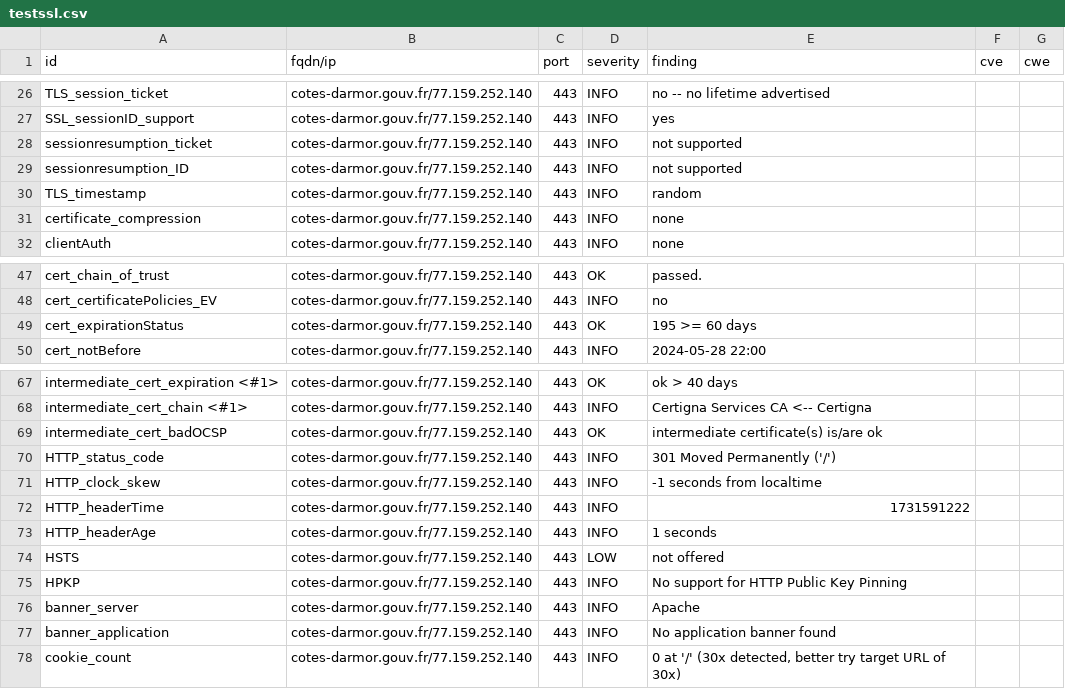
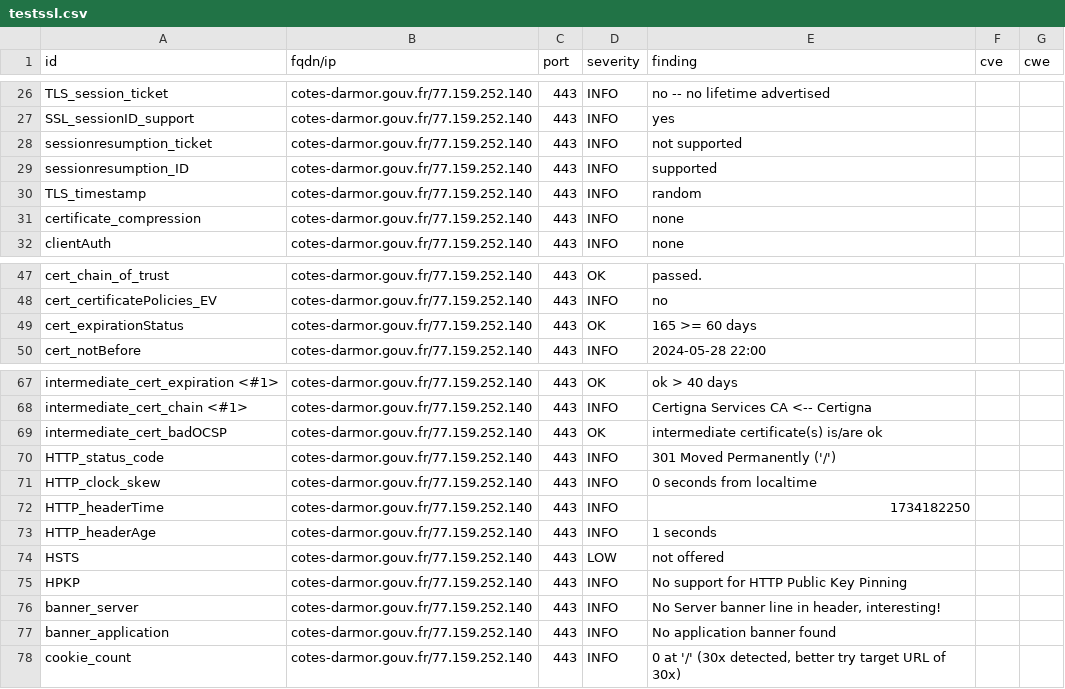
Before and after one commit to GKO-org/dashlordPrd3, a CSV file: results/aHR0cHM6Ly9jb3Rlcy1kYXJtb3IuZ291di5mcg==/testssl.csv, drawn as a sheet; only a part is shown, gaps mark what is left out.

```diff
--- a/results/aHR0cHM6Ly9jb3Rlcy1kYXJtb3IuZ291di5mcg==/testssl.csv
+++ b/results/aHR0cHM6Ly9jb3Rlcy1kYXJtb3IuZ291di5mcg==/testssl.csv
@@ -28,3 +28,3 @@
 "sessionresumption_ticket","cotes-darmor.gouv.fr/77.159.252.140","443","INFO","not supported","",""
-"sessionresumption_ID","cotes-darmor.gouv.fr/77.159.252.140","443","INFO","not supported","",""
+"sessionresumption_ID","cotes-darmor.gouv.fr/77.159.252.140","443","INFO","supported","",""
 "TLS_timestamp","cotes-darmor.gouv.fr/77.159.252.140","443","INFO","random","",""
@@ -48,3 +48,3 @@
 "cert_certificatePolicies_EV","cotes-darmor.gouv.fr/77.159.252.140","443","INFO","no","",""
-"cert_expirationStatus","cotes-darmor.gouv.fr/77.159.252.140","443","OK","195 >= 60 days","",""
+"cert_expirationStatus","cotes-darmor.gouv.fr/77.159.252.140","443","OK","165 >= 60 days","",""
 "cert_notBefore","cotes-darmor.gouv.fr/77.159.252.140","443","INFO","2024-05-28 22:00","",""
@@ -70,4 +70,4 @@
 "HTTP_status_code","cotes-darmor.gouv.fr/77.159.252.140","443","INFO","301 Moved Permanently ('/')","",""
-"HTTP_clock_skew","cotes-darmor.gouv.fr/77.159.252.140","443","INFO","-1 seconds from localtime","",""
-"HTTP_headerTime","cotes-darmor.gouv.fr/77.159.252.140","443","INFO","1731591222","",""
+"HTTP_clock_skew","cotes-darmor.gouv.fr/77.159.252.140","443","INFO","0 seconds from localtime","",""
+"HTTP_headerTime","cotes-darmor.gouv.fr/77.159.252.140","443","INFO","1734182250","",""
 "HTTP_headerAge","cotes-darmor.gouv.fr/77.159.252.140","443","INFO","1 seconds","",""
@@ -75,3 +75,3 @@
 "HPKP","cotes-darmor.gouv.fr/77.159.252.140","443","INFO","No support for HTTP Public Key Pinning","",""
-"banner_server","cotes-darmor.gouv.fr/77.159.252.140","443","INFO","Apache","",""
+"banner_server","cotes-darmor.gouv.fr/77.159.252.140","443","INFO","No Server banner line in header, interesting!","",""
 "banner_application","cotes-darmor.gouv.fr/77.159.252.140","443","INFO","No application banner found","",""
```
Also changed, not shown: 9 other files.
